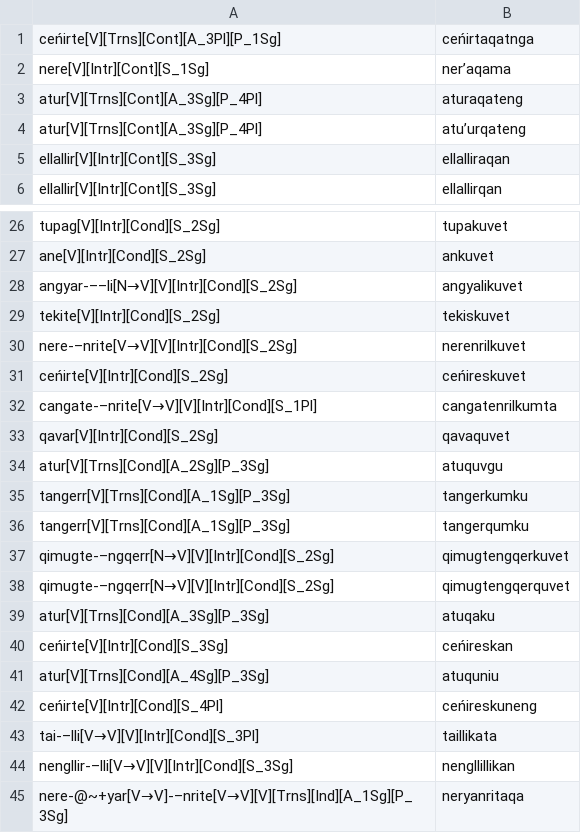
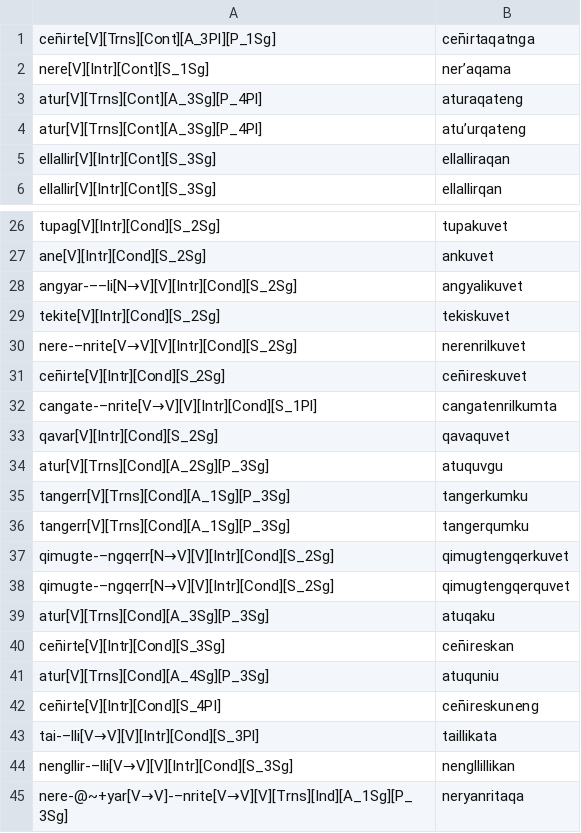
Before and after one commit to giellalt/lang-esu, a TSV file: esu.pairs.gold/Ch16.In-Chapter-Examples.tsv, drawn as a sheet; only a part is shown, gaps mark what is left out.

```diff
--- a/esu.pairs.gold/Ch16.In-Chapter-Examples.tsv
+++ b/esu.pairs.gold/Ch16.In-Chapter-Examples.tsv
@@ -1,2 +1,2 @@
-ceńirte[V][Trns][Cont][A_3Pl][P_1Sg]	ceńirtaqatnga
+cen̄irte[V][Trns][Cont][A_3Pl][P_1Sg]	cen̄irtaqatnga
 nere[V][Intr][Cont][S_1Sg]	nerʼaqama
@@ -30,3 +30,3 @@ tekite[V][Intr][Cond][S_2Sg]	tekiskuvet
 nere-–nrite[V→V][V][Intr][Cond][S_2Sg]	nerenrilkuvet
-ceńirte[V][Intr][Cond][S_2Sg]	ceńireskuvet
+cen̄irte[V][Intr][Cond][S_2Sg]	cen̄ireskuvet
 cangate-–nrite[V→V][V][Intr][Cond][S_1Pl]	cangatenrilkumta
@@ -39,5 +39,5 @@ qimugte-–ngqerr[N→V][V][Intr][Cond][S_2Sg]	qimugtengqerquvet
 atur[V][Trns][Cond][A_3Sg][P_3Sg]	atuqaku
-ceńirte[V][Intr][Cond][S_3Sg]	ceńireskan
+cen̄irte[V][Intr][Cond][S_3Sg]	cen̄ireskan
 atur[V][Trns][Cond][A_4Sg][P_3Sg]	atuquniu
-ceńirte[V][Intr][Cond][S_4Pl]	ceńireskuneng
+cen̄irte[V][Intr][Cond][S_4Pl]	cen̄ireskuneng
 tai-–lli[V→V][V][Intr][Cond][S_3Pl]	taillikata
```
Also changed, not shown: esu.pairs.gold/Ch11.In-Chapter-Examples.tsv, esu.pairs.gold/Ch15.In-Chapter-Examples.tsv, 28 other files.
